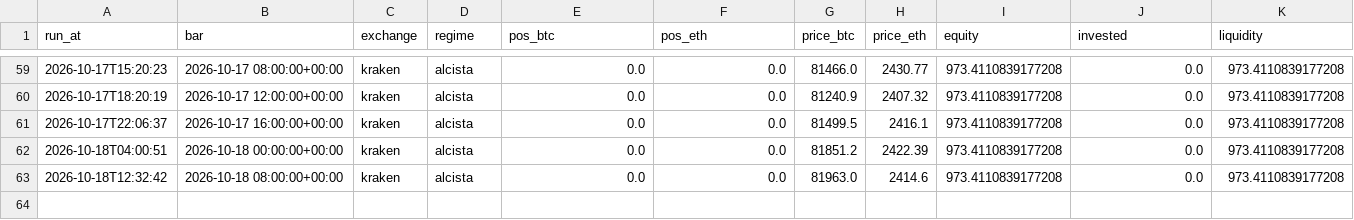
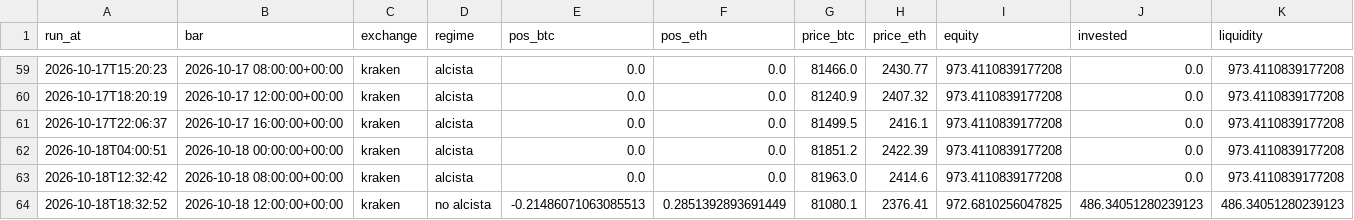
Before and after one commit to adrianf882/quant-trading, a CSV file: experiments/paper_log_futures.csv, drawn as a sheet; only a part is shown, gaps mark what is left out; the diff names each change by its address in the sheet, - before the commit and + after, or states it on an @@ line.

```diff
--- a/experiments/paper_log_futures.csv
+++ b/experiments/paper_log_futures.csv
+row 64: 2026-10-18T18:32:52 | 2026-10-18 12:00:00+00:00 | kraken | no alcista | -0.21486071063085513 | 0.2851392893691449 | 81080.1 | 2376.41 | 972.6810256047825 | 486.34051280239123 | 486.34051280239123
```
Also changed, not shown: experiments/paper_log_carry.csv, 1 other file.
